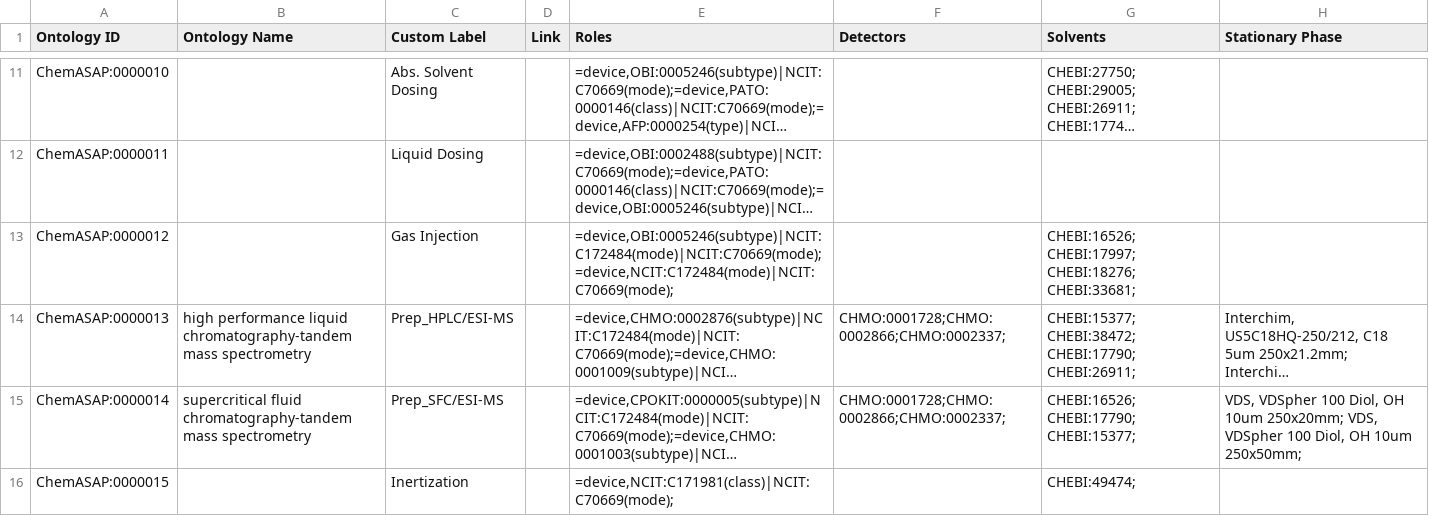
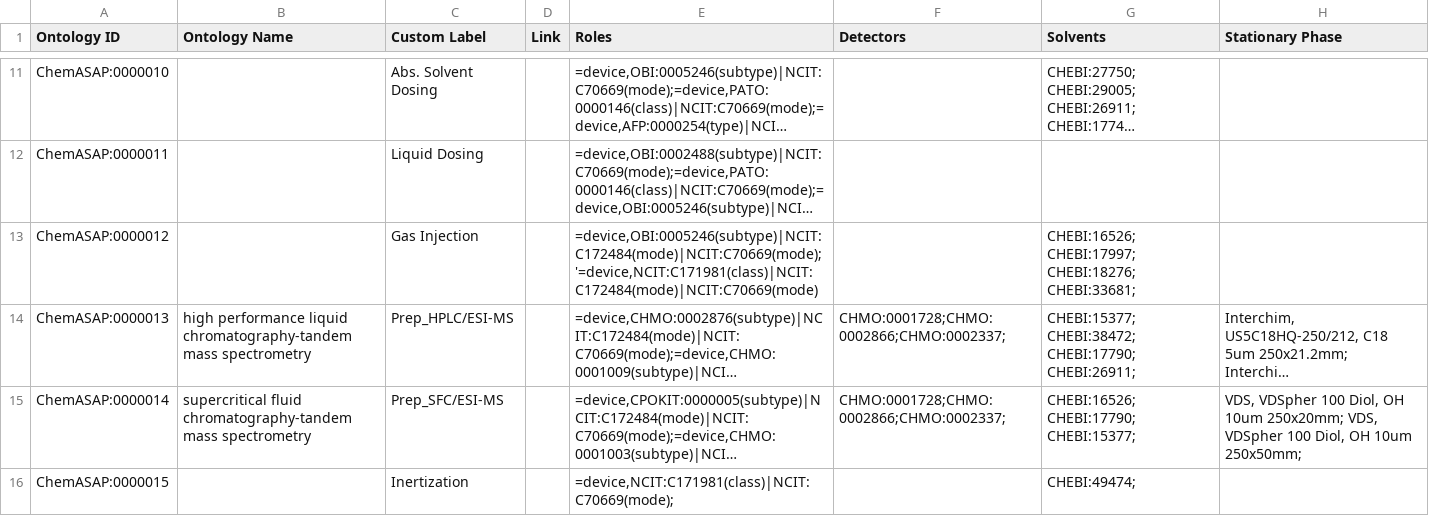
Before and after one commit to cbuggle/chemotion_ELN, a CSV file: data/reaction-process-editor/ontologies/Devices.csv, drawn as a sheet; only a part is shown, gaps mark what is left out; long unchanged cells end in …; the diff names each change by its address in the sheet, - before the commit and + after, or states it on an @@ line.

Commit message:
Latest Ontology files (RPE#70)
* Latest Devices.csv

```diff
--- a/data/reaction-process-editor/ontologies/Devices.csv
+++ b/data/reaction-process-editor/ontologies/Devices.csv
-E13 (Roles): =device,OBI:0005246(subtype)|NCIT:C172484(mode)|NCIT:C70669(mode);=device,NCIT:C172484(mode)|NCIT:C70669(mode);
+E13 (Roles): =device,OBI:0005246(subtype)|NCIT:C172484(mode)|NCIT:C70669(mode);'=device,NCIT:C171981(class)|NCIT:C172484(mode)|NCIT:C70669(mode)
```
